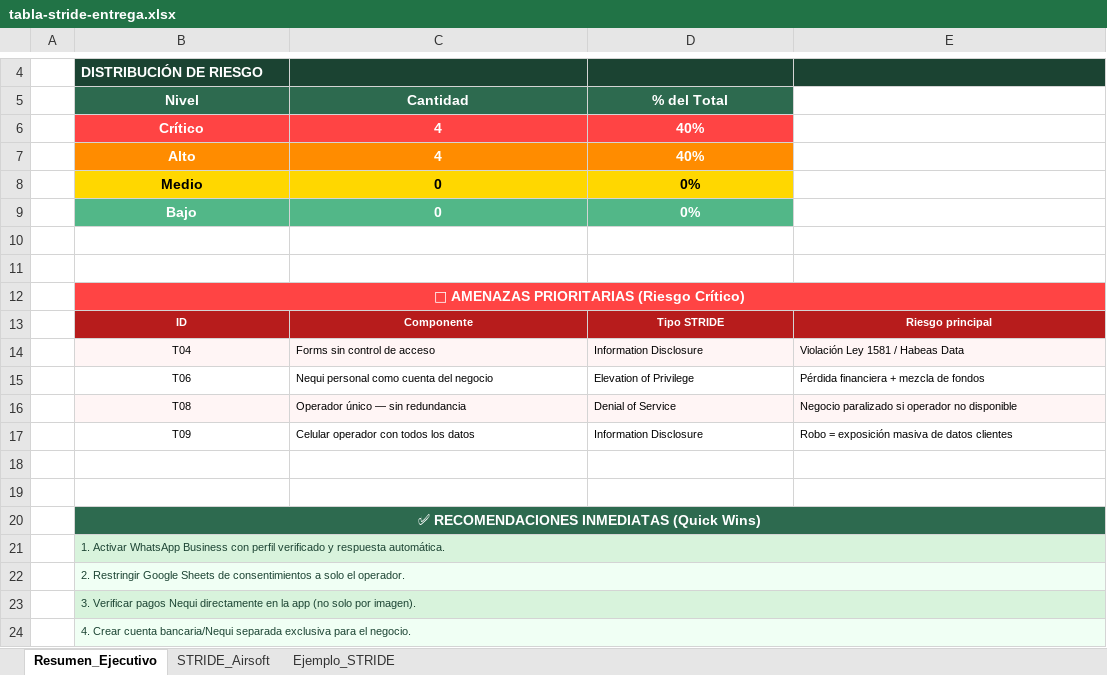
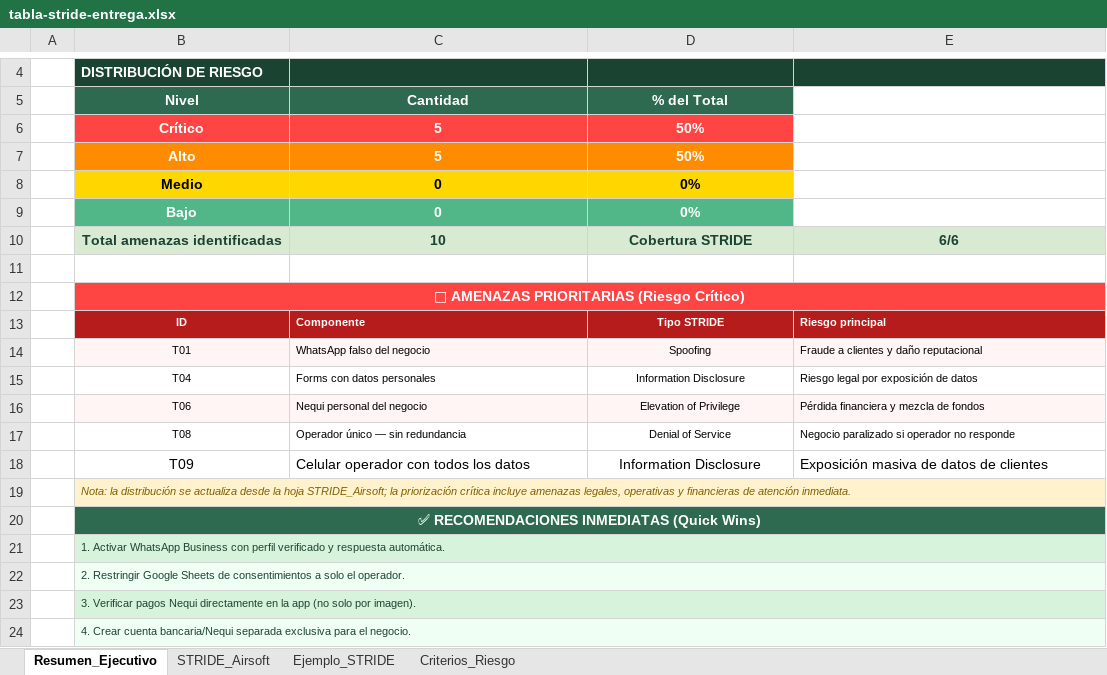
Before and after one commit to Merchito12/AREM-Taller_5_Seguridad, an Excel workbook: entrega/tabla-stride-entrega.xlsx, sheet Resumen_Ejecutivo, drawn as a sheet; only a part is shown, gaps mark what is left out; values as stored, in another font and other column widths than the file's, no borders; charts and pictures not drawn; removed rows and columns are numbered as before the commit, all else as after; the diff names each change by its address in the sheet, - before the commit and + after, or states it on an @@ line.

```diff
--- a/entrega/tabla-stride-entrega.xlsx (sheet Resumen_Ejecutivo)
+++ b/entrega/tabla-stride-entrega.xlsx (sheet Resumen_Ejecutivo)
+sheet tab: Criterios_Riesgo
-C6:C7 (Cantidad): 4
+C6:C7 (Cantidad): 5
-D6:D7 (% del Total): 40%
+D6:D7 (% del Total): 50%
-row 10: (empty)
+row 10:  | Total amenazas identificadas | 10 | Cobertura STRIDE | 6/6
-B10:E10 fill: none
+B10:E10 fill: #D9EAD3
-C13 alignment: center
+C13 alignment: left
-E13 alignment: center
+E13 alignment: left
+row 14:  | T01 | WhatsApp falso del negocio | Spoofing | Fraude a clientes y daño reputacional
-B15:E15 fill: #FFF5F5
+B15:E15 fill: none
-C15 (Cantidad): Forms sin control de acceso
+C15 (Cantidad): Forms con datos personales
-D15:D18 alignment: left
+D15:D18 alignment: center
-E15: Violación Ley 1581 / Habeas Data
+E15: Riesgo legal por exposición de datos
-B16:E16 fill: none
+B16:E16 fill: #FFF5F5
-C16 (Cantidad): Nequi personal como cuenta del negocio
+C16 (Cantidad): Nequi personal del negocio
-E16: Pérdida financiera + mezcla de fondos
+E16: Pérdida financiera y mezcla de fondos
-B17:E17 fill: #FFF5F5
+B17:E17 fill: none
-E17: Negocio paralizado si operador no disponible
+E17: Negocio paralizado si operador no responde
@@ B18:E18 text size: larger @@
-E18: Robo = exposición masiva de datos clientes
+E18: Exposición masiva de datos de clientes
-B19 (Nivel): (empty)
+B19 (Nivel): Nota: la distribución se actualiza desde la hoja STRIDE_Airsoft; la priorización crítica incluye amenazas legales, operativas y financieras de atención inmediata.
-B19 fill: none
+B19 fill: #FFF2CC
+B19:E19 merged
-row 19: (empty)
```
Also changed, not shown: sheet STRIDE_Airsoft, formulas that keep their value, charts or pictures, 2 other files.
